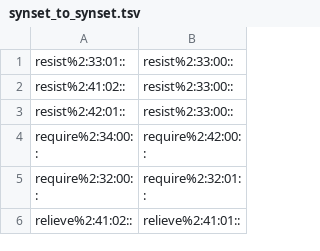
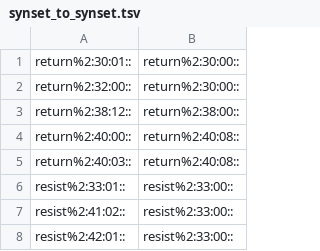
Before and after one commit to aalgirdas/wordnet_onto, a TSV file: synset_to_synset.tsv, drawn as a sheet; only a part is shown; the shorter side is filled out with more unchanged rows.

Commit message:
Update synset_to_synset.tsv

```diff
--- a/synset_to_synset.tsv
+++ b/synset_to_synset.tsv
@@ -1 +1,6 @@
+return%2:30:01::	return%2:30:00::
+return%2:32:00::	return%2:30:00::
+return%2:38:12::	return%2:38:00::
+return%2:40:00::	return%2:40:08::
+return%2:40:03::	return%2:40:08::
 resist%2:33:01::	resist%2:33:00::
```
